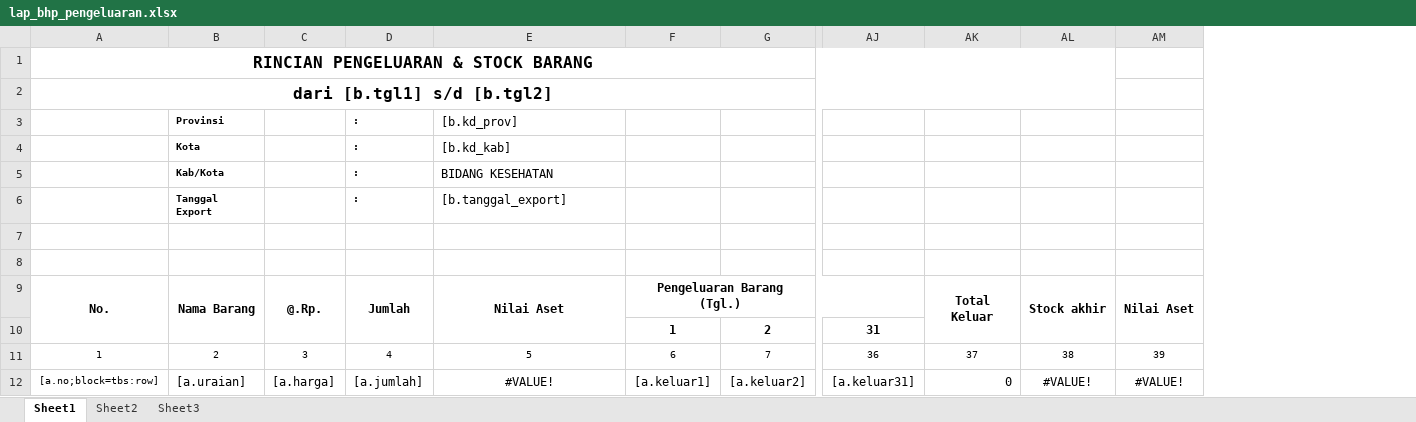
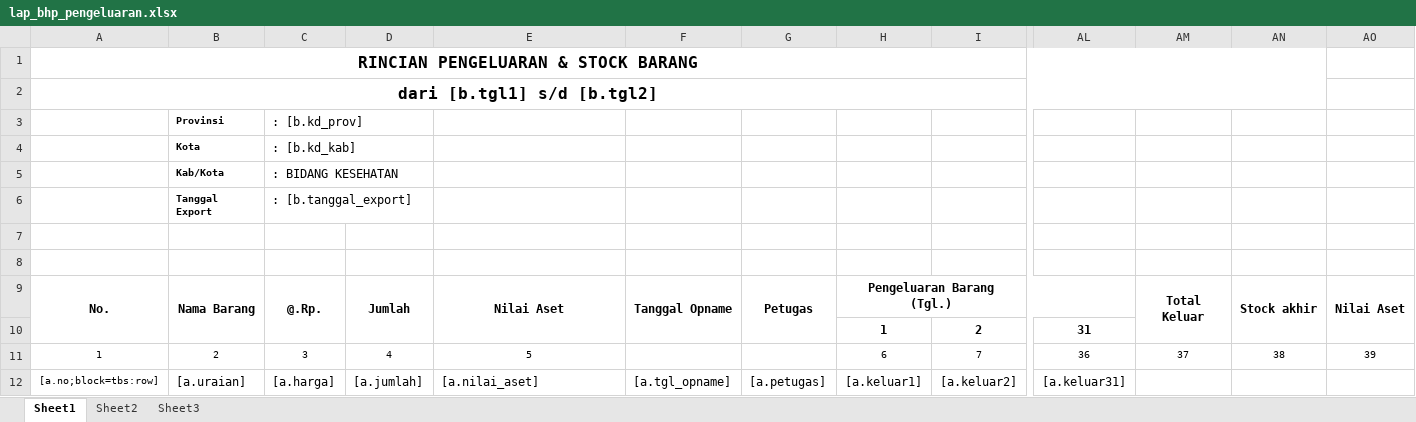
Before and after one commit to viktoredz/1nf0k35-2016-94rut, an Excel workbook: public/files/template/inventory/lap_bhp_pengeluaran.xlsx, sheet Sheet1, drawn as a sheet; only a part is shown, gaps mark what is left out; values as stored, in another font and other column widths than the file's, no borders; removed rows and columns are numbered as before the commit, all else as after; rows hold the shown columns only; the diff names each change by its address in the sheet, - before the commit and + after, or states it on an @@ line.

Commit message:
opname

```diff
--- a/public/files/template/inventory/lap_bhp_pengeluaran.xlsx (sheet Sheet1)
+++ b/public/files/template/inventory/lap_bhp_pengeluaran.xlsx (sheet Sheet1)
+column F, rows 9-12: Tanggal Opname |  |  | [a.tgl_opname]
+column G, rows 9-12: Petugas |  |  | [a.petugas]
-row 3:  | Provinsi |  | : | [b.kd_prov]
-row 4:  | Kota |  | : | [b.kd_kab]
-row 5:  | Kab/Kota |  | : | BIDANG KESEHATAN
-row 6:  | Tanggal Export |  | : | [b.tanggal_export]
+row 3:  | Provinsi | : [b.kd_prov]
+row 4:  | Kota | : [b.kd_kab]
+row 5:  | Kab/Kota | : BIDANG KESEHATAN
+row 6:  | Tanggal Export | : [b.tanggal_export]
-E12: #VALUE!
+E12: [a.nilai_aset]
-E12 alignment: center
+E12 alignment: left
-AM12: 0
+AM12: (empty)
-AN12: #VALUE!
+AN12: (empty)
-AO12: #VALUE!
+AO12: (empty)
```
Also changed, not shown: public/files/template/inventory/stok_opname.xlsx, 5 other files.
